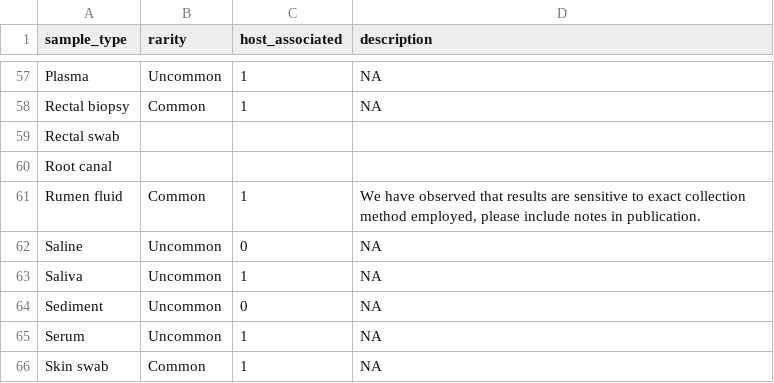
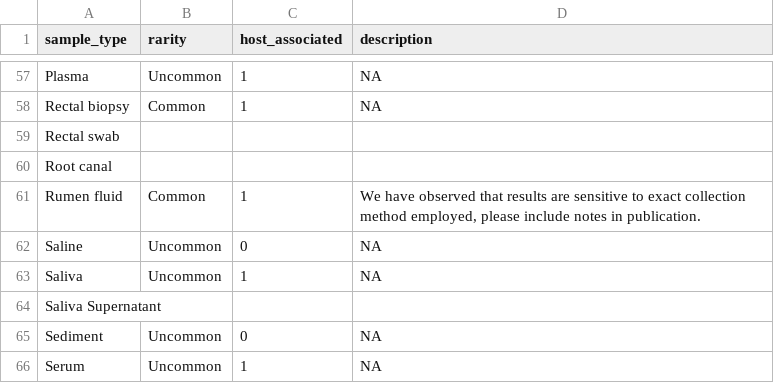
Before and after one commit to PennChopMicrobiomeProgram/SampleRegistry, a TSV file: sample_registry/data/standard_sample_types.tsv, drawn as a sheet; only a part is shown, gaps mark what is left out; the shorter side is filled out with more unchanged rows; the diff names each change by its address in the sheet, - before the commit and + after, or states it on an @@ line.

Commit message:
Add Saliva Supernatant to standard sample types

```diff
--- a/sample_registry/data/standard_sample_types.tsv
+++ b/sample_registry/data/standard_sample_types.tsv
+row 64: Saliva Supernatant
```
